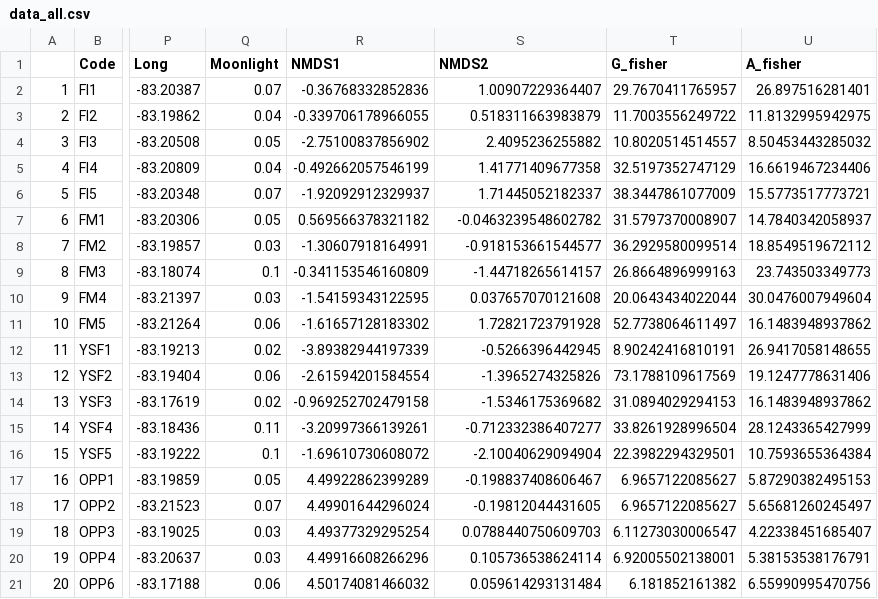
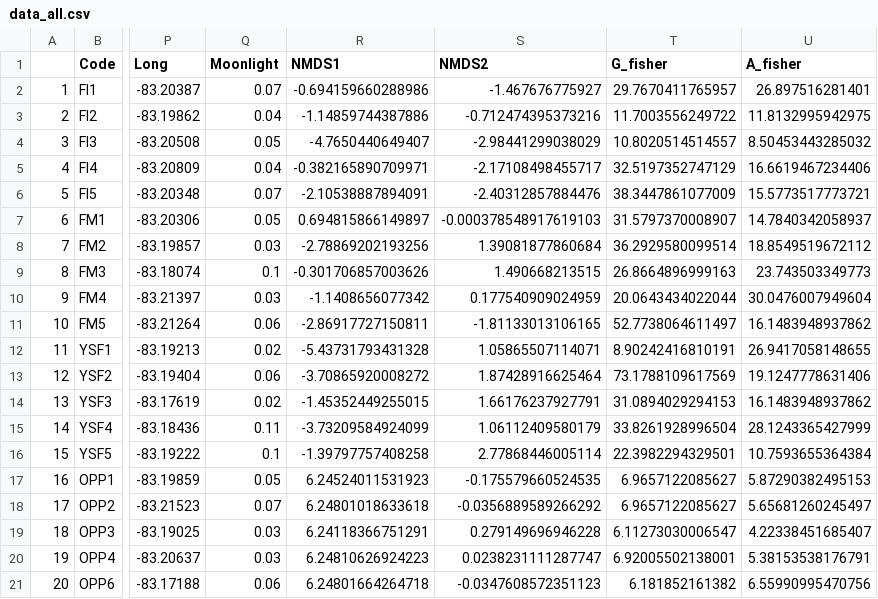
Before and after one commit to PEGutierrezF/MothsCR-Paper2, a CSV file: data_all.csv, drawn as a sheet; only a part is shown, gaps mark what is left out; the diff names each change by its address in the sheet, - before the commit and + after, or states it on an @@ line.

Commit message:
limited nmds to 2 axis, removed moonlight as random effect, cleaned up code

```diff
--- a/data_all.csv
+++ b/data_all.csv
-R2 (NMDS1): -0.36768332852836
+R2 (NMDS1): -0.694159660288986
-S2 (NMDS2): 1.00907229364407
+S2 (NMDS2): -1.467676775927
-R3 (NMDS1): -0.339706178966055
+R3 (NMDS1): -1.14859744387886
-S3 (NMDS2): 0.518311663983879
+S3 (NMDS2): -0.712474395373216
-R4 (NMDS1): -2.75100837856902
+R4 (NMDS1): -4.7650440649407
-S4 (NMDS2): 2.4095236255882
+S4 (NMDS2): -2.98441299038029
-R5 (NMDS1): -0.492662057546199
+R5 (NMDS1): -0.382165890709971
-S5 (NMDS2): 1.41771409677358
+S5 (NMDS2): -2.17108498455717
-R6 (NMDS1): -1.92092912329937
+R6 (NMDS1): -2.10538887894091
-S6 (NMDS2): 1.71445052182337
+S6 (NMDS2): -2.40312857884476
-R7 (NMDS1): 0.569566378321182
+R7 (NMDS1): 0.694815866149897
-S7 (NMDS2): -0.0463239548602782
+S7 (NMDS2): -0.000378548917619103
-R8 (NMDS1): -1.30607918164991
+R8 (NMDS1): -2.78869202193256
-S8 (NMDS2): -0.918153661544577
+S8 (NMDS2): 1.39081877860684
-R9 (NMDS1): -0.341153546160809
+R9 (NMDS1): -0.301706857003626
-S9 (NMDS2): -1.44718265614157
+S9 (NMDS2): 1.490668213515
-R10 (NMDS1): -1.54159343122595
+R10 (NMDS1): -1.1408656077342
-S10 (NMDS2): 0.037657070121608
+S10 (NMDS2): 0.177540909024959
-R11 (NMDS1): -1.61657128183302
+R11 (NMDS1): -2.86917727150811
-S11 (NMDS2): 1.72821723791928
+S11 (NMDS2): -1.81133013106165
-R12 (NMDS1): -3.89382944197339
+R12 (NMDS1): -5.43731793431328
-S12 (NMDS2): -0.5266396442945
+S12 (NMDS2): 1.05865507114071
-R13 (NMDS1): -2.61594201584554
+R13 (NMDS1): -3.70865920008272
-S13 (NMDS2): -1.3965274325826
+S13 (NMDS2): 1.87428916625464
-R14 (NMDS1): -0.969252702479158
+R14 (NMDS1): -1.45352449255015
-S14 (NMDS2): -1.5346175369682
+S14 (NMDS2): 1.66176237927791
-R15 (NMDS1): -3.20997366139261
+R15 (NMDS1): -3.73209584924099
-S15 (NMDS2): -0.712332386407277
+S15 (NMDS2): 1.06112409580179
-R16 (NMDS1): -1.69610730608072
+R16 (NMDS1): -1.39797757408258
-S16 (NMDS2): -2.10040629094904
+S16 (NMDS2): 2.77868446005114
-R17 (NMDS1): 4.49922862399289
+R17 (NMDS1): 6.24524011531923
-S17 (NMDS2): -0.198837408606467
+S17 (NMDS2): -0.175579660524535
-R18 (NMDS1): 4.49901644296024
+R18 (NMDS1): 6.24801018633618
-S18 (NMDS2): -0.19812044431605
+S18 (NMDS2): -0.0356889589266292
-R19 (NMDS1): 4.49377329295254
+R19 (NMDS1): 6.24118366751291
-S19 (NMDS2): 0.0788440750609703
+S19 (NMDS2): 0.279149696946228
-R20 (NMDS1): 4.49916608266296
+R20 (NMDS1): 6.24810626924223
-S20 (NMDS2): 0.105736538624114
+S20 (NMDS2): 0.0238231111287747
-R21 (NMDS1): 4.50174081466032
+R21 (NMDS1): 6.24801664264718
-S21 (NMDS2): 0.059614293131484
+S21 (NMDS2): -0.0347608572351123
```
Also changed, not shown: 2 other files.
